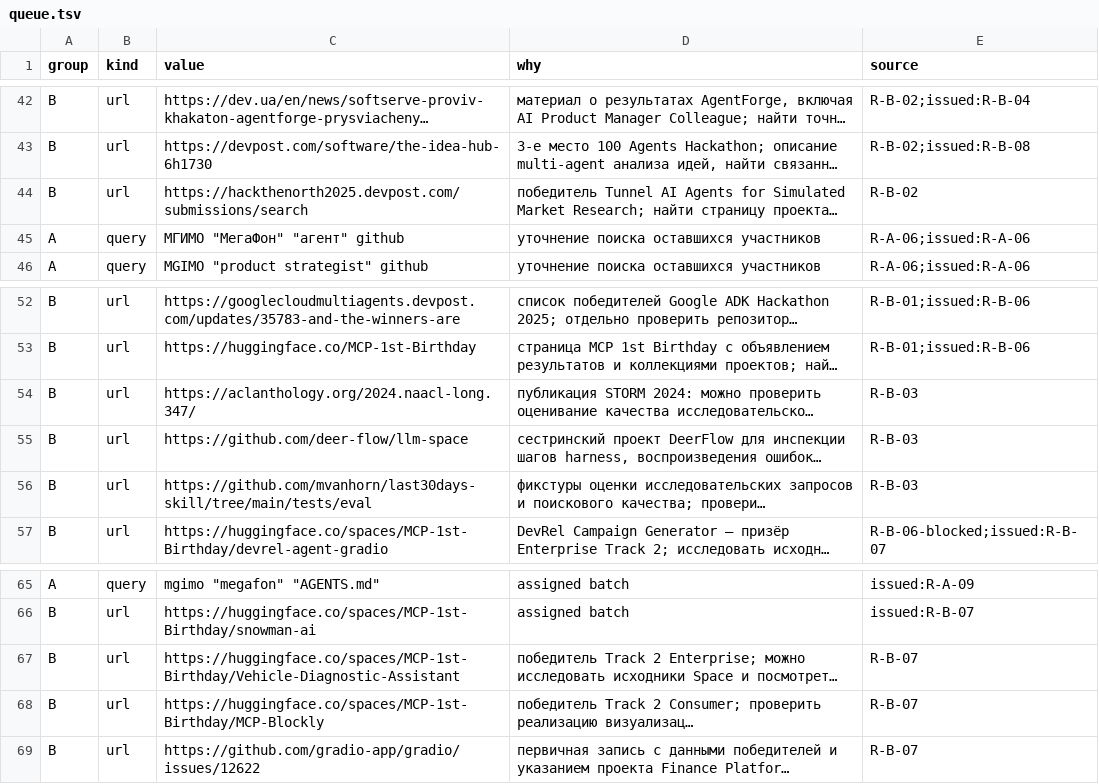
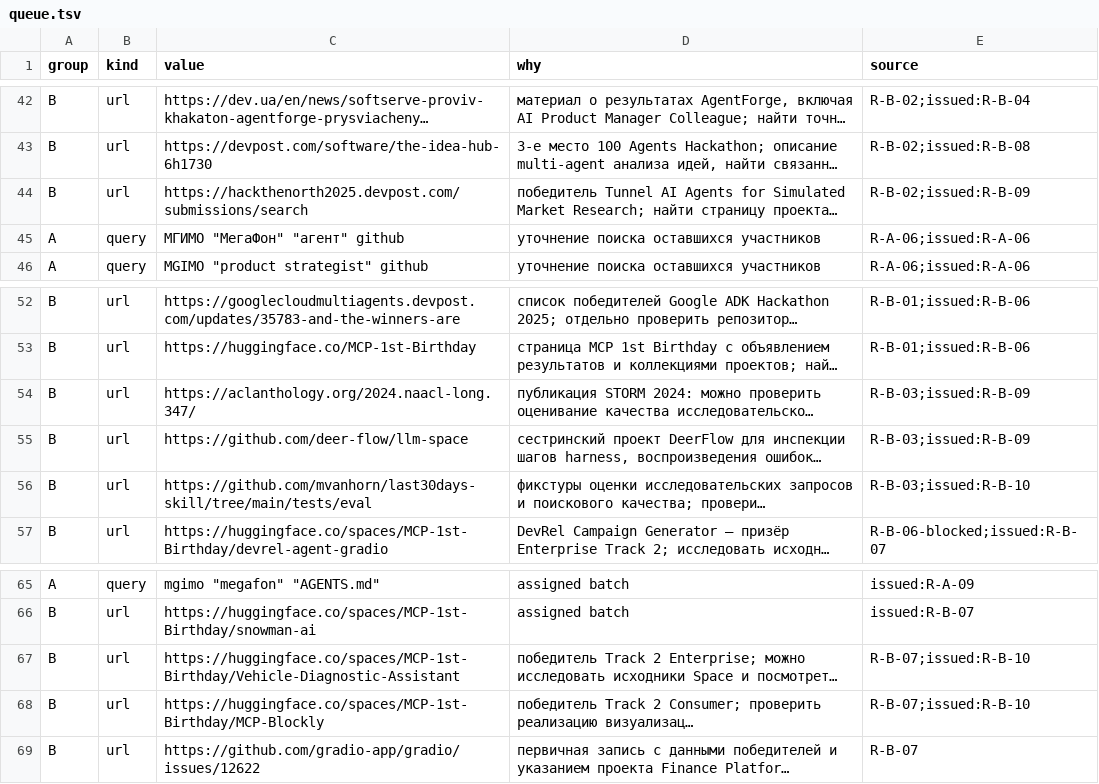
Before and after one commit to Shalioner/mgimo-hackathon, a TSV file: docs/night/research/queue.tsv, drawn as a sheet; only a part is shown, gaps mark what is left out; long unchanged cells end in …; the diff names each change by its address in the sheet, - before the commit and + after, or states it on an @@ line.

Commit message:
night: 20 карточек, ревью S-01 и очередь S-02

```diff
--- a/docs/night/research/queue.tsv
+++ b/docs/night/research/queue.tsv
-E44 (source): R-B-02
+E44 (source): R-B-02;issued:R-B-09
-E54:E55 (source): R-B-03
+E54:E55 (source): R-B-03;issued:R-B-09
-E56 (source): R-B-03
+E56 (source): R-B-03;issued:R-B-10
-E67:E68 (source): R-B-07
+E67:E68 (source): R-B-07;issued:R-B-10
```
Also changed, not shown: 1 other file.
